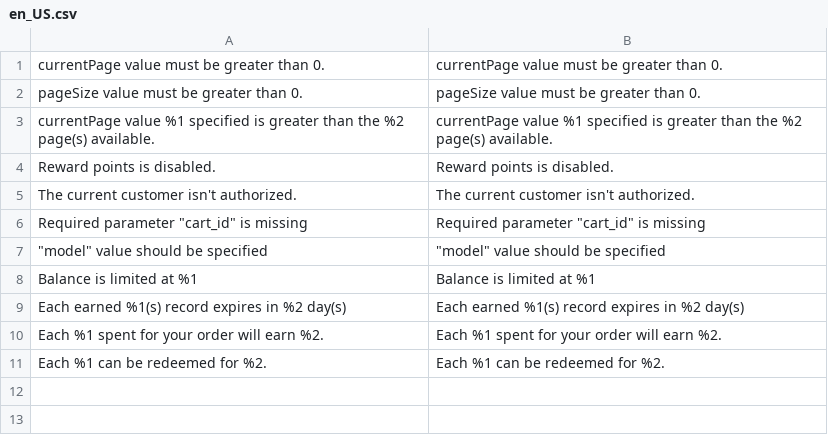
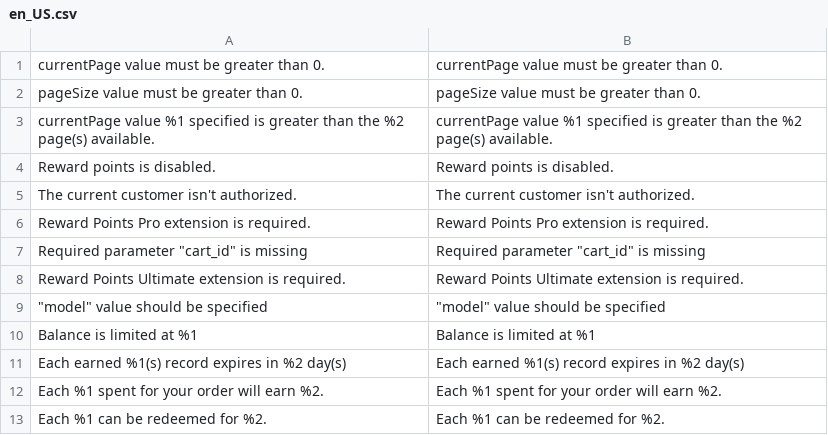
Before and after one commit to mageplaza/magento-2-reward-points-graphql, a CSV file: i18n/en_US.csv, drawn as a sheet.

Commit message:
Add reward segments to Cart Prices, update spending point and depend extension

```diff
--- a/i18n/en_US.csv
+++ b/i18n/en_US.csv
@@ -5,3 +5,5 @@
 "The current customer isn't authorized.","The current customer isn't authorized."
+"Reward Points Pro extension is required.","Reward Points Pro extension is required."
 "Required parameter ""cart_id"" is missing","Required parameter ""cart_id"" is missing"
+"Reward Points Ultimate extension is required.","Reward Points Ultimate extension is required."
 """model"" value should be specified","""model"" value should be specified"
```
Also changed, not shown: 17 other files.
